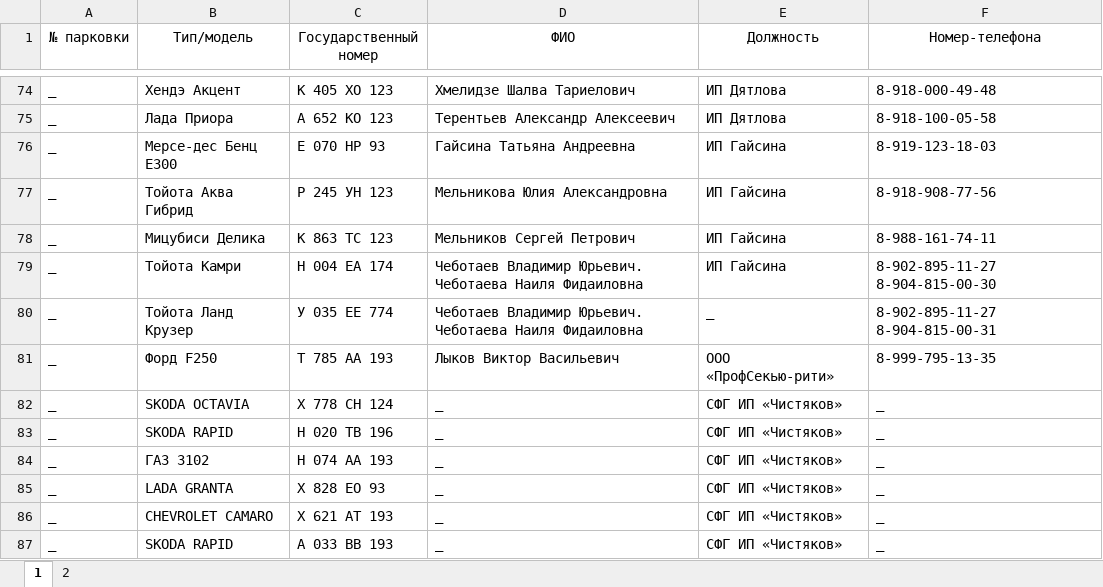
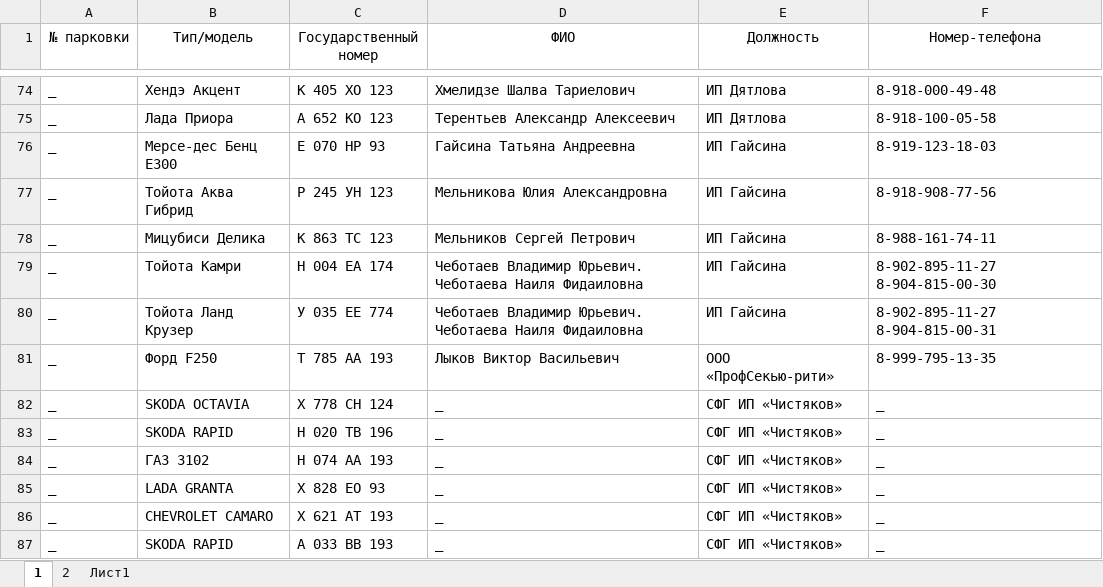
Before and after one commit to nbvtim/work, an Excel workbook: all.xlsx, sheet 1, drawn as a sheet; only a part is shown, gaps mark what is left out; values as stored, in another font and other column widths than the file's, no borders; the diff names each change by its address in the sheet, - before the commit and + after, or states it on an @@ line.

```diff
--- a/all.xlsx (sheet 1)
+++ b/all.xlsx (sheet 1)
+sheet tab: Лист1
-E80 (Должность): _
+E80 (Должность): ИП Гайсина
```
Also changed, not shown: sheet 2.
